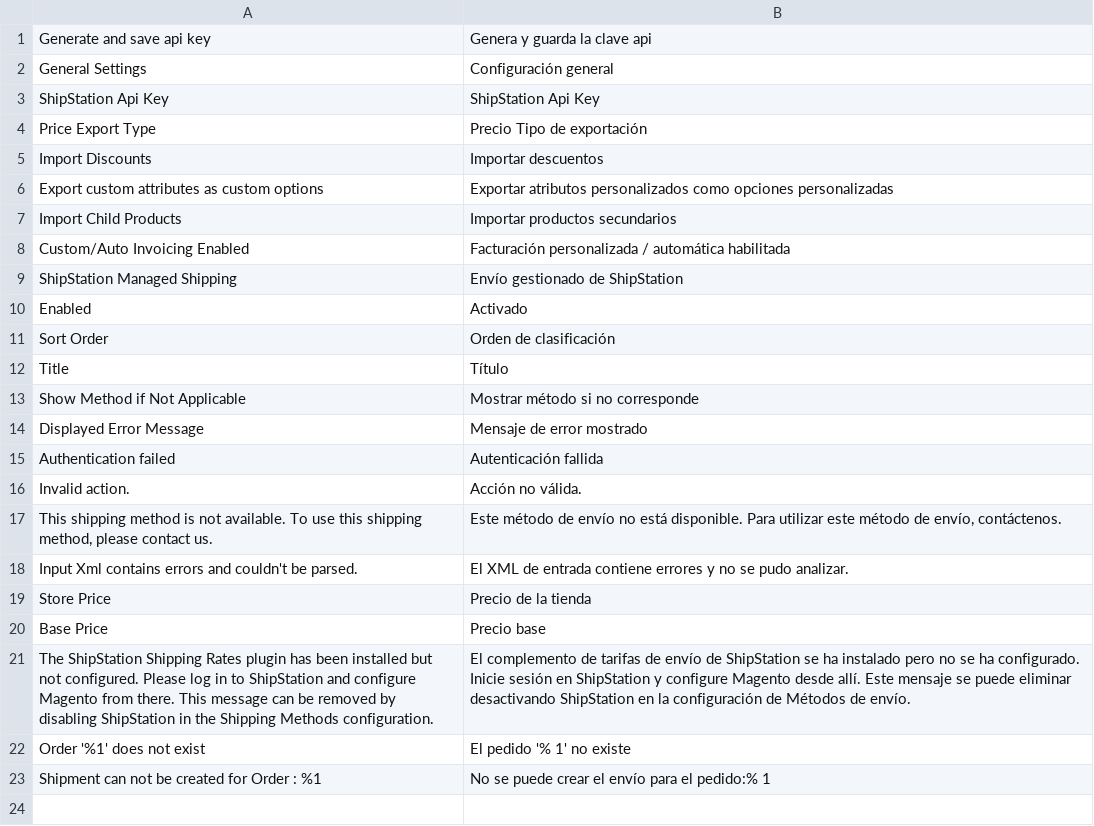
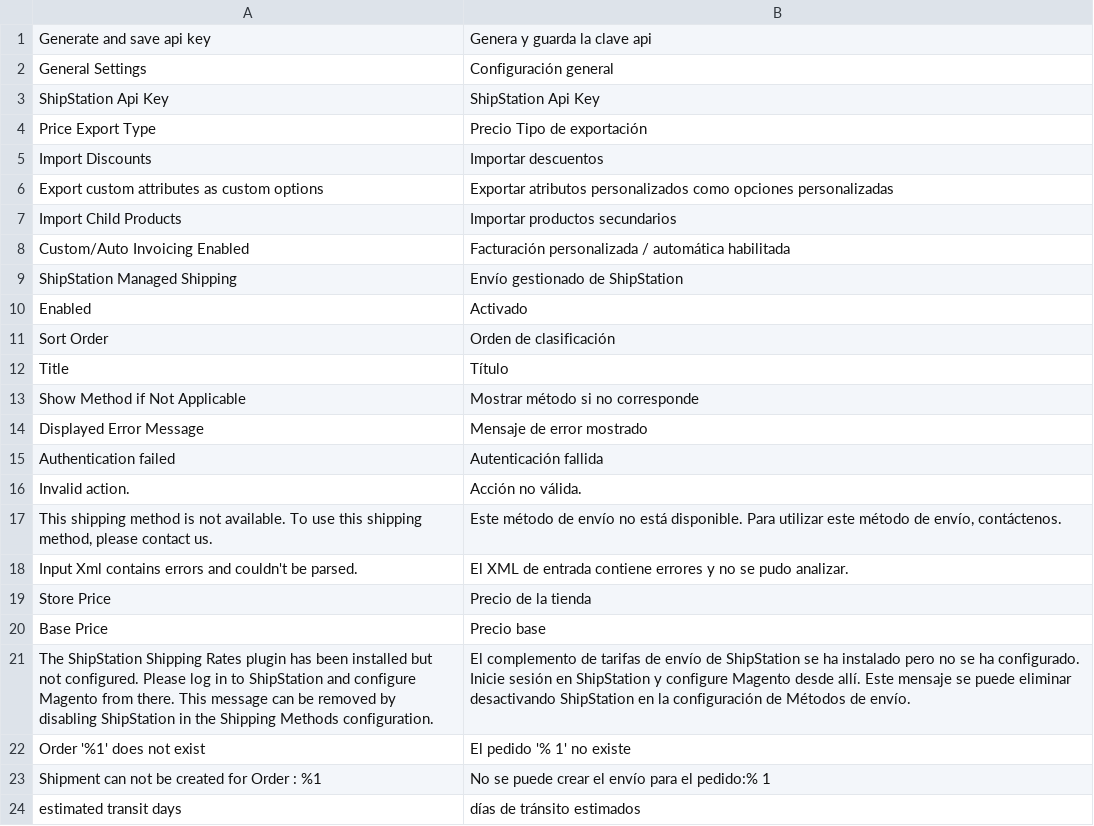
Before and after one commit to shipstation/plugin-magento, a CSV file: Api/i18n/es_MX.csv, drawn as a sheet; the diff names each change by its address in the sheet, - before the commit and + after, or states it on an @@ line.

Commit message:
Add description and estimated time delivery to checkout rates (#34)
* Update to version 2.4.1. Add description and estimated time delivery to checkout rates

---------

Co-authored-by: mjourneault <mjourneault@gmail.com>
Co-authored-by: mjourneault-novatize <76133439+mjourneault-novatize@users.noreply.github.com>
Co-authored-by: o.boulahsen <o.boulahsen@novatize.com>
Co-authored-by: Ricky Rivera <9152+ricky@users.noreply.github.com>

```diff
--- a/Api/i18n/es_MX.csv
+++ b/Api/i18n/es_MX.csv
+row 24: estimated transit days | días de tránsito estimados
```
Also changed, not shown: Api/i18n/de_DE.csv, Api/i18n/en_US.csv, 5 other files.
